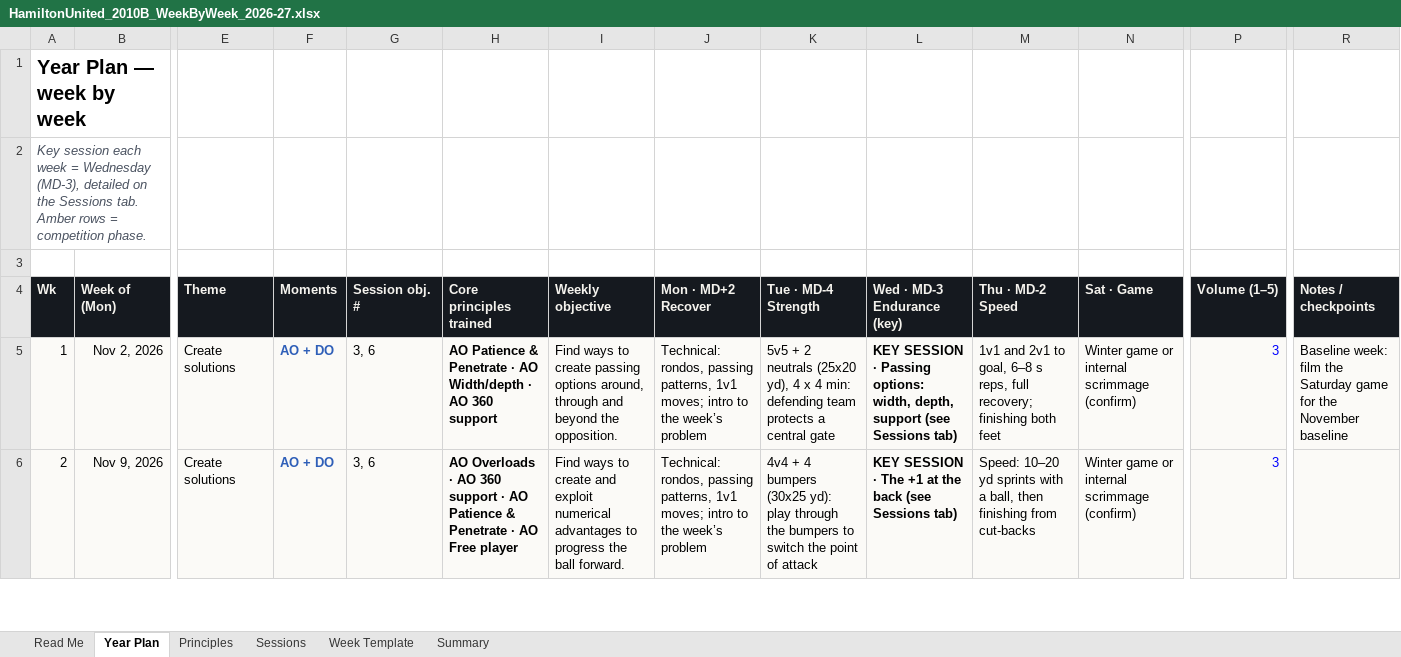
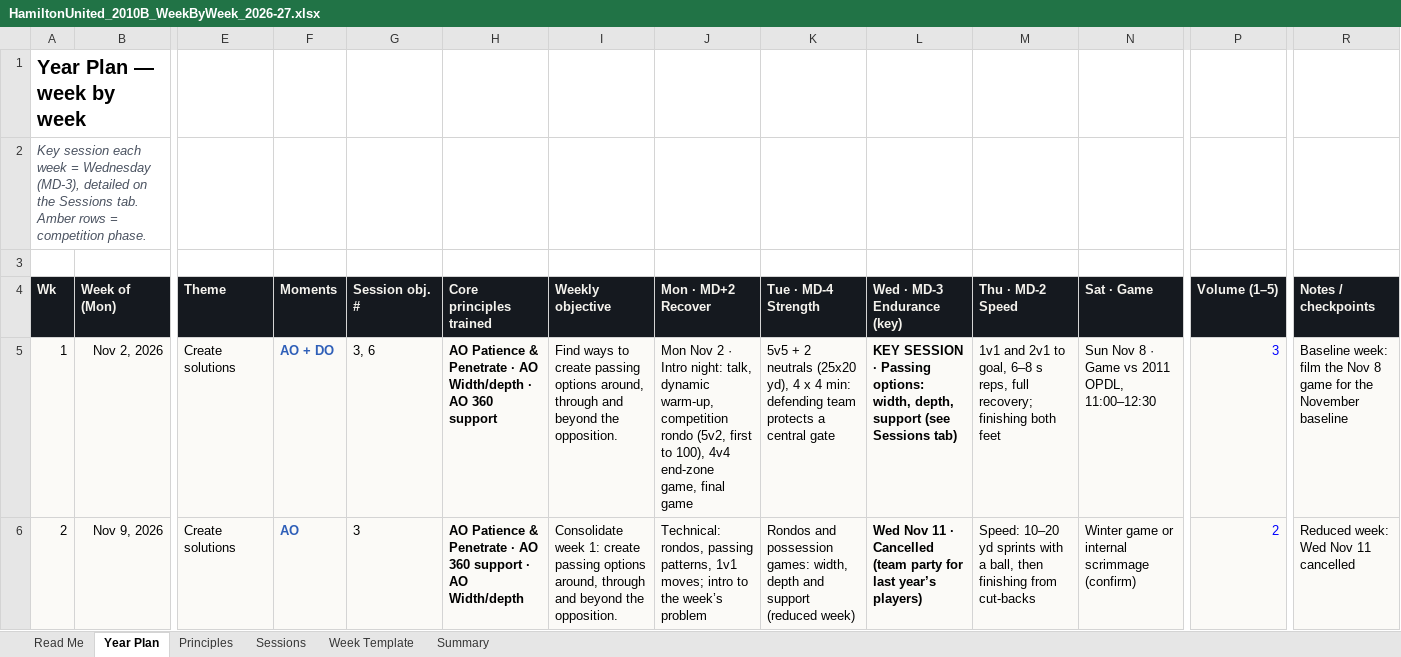
Before and after one commit to mirtogianfranco-stack/ninetyplus, an Excel workbook: deliverables/hamilton/HamiltonUnited_2010B_WeekByWeek_2026-27.xlsx, sheet Year Plan, drawn as a sheet; only a part is shown, gaps mark what is left out; values as stored, in another font and other column widths than the file's, no borders; charts and pictures not drawn; the diff covers the shown part only; the diff names each change by its address in the sheet, - before the commit and + after, or states it on an @@ line.

```diff
--- a/deliverables/hamilton/HamiltonUnited_2010B_WeekByWeek_2026-27.xlsx (sheet Year Plan)
+++ b/deliverables/hamilton/HamiltonUnited_2010B_WeekByWeek_2026-27.xlsx (sheet Year Plan)
-J5 (Mon · MD+2 Recover): Technical: rondos, passing patterns, 1v1 moves; intro to the week’s problem
+J5 (Mon · MD+2 Recover): Mon Nov 2 · Intro night: talk, dynamic warm-up, competition rondo (5v2, first to 100), 4v4 end-zone game, final game
-N5 (Sat · Game): Winter game or internal scrimmage (confirm)
+N5 (Sat · Game): Sun Nov 8 · Game vs 2011 OPDL, 11:00–12:30
-R5 (Notes / checkpoints): …film the Saturday game for…
+R5 (Notes / checkpoints): …film the Nov 8 game for…
-F6 (Moments): AO + DO
+F6 (Moments): AO
-G6 (Session obj. #): 3, 6
+G6 (Session obj. #): 3
-H6 (Core principles trained): AO Overloads · AO 360 support · AO Patience & Penetrate · AO Free player
+H6 (Core principles trained): AO Patience & Penetrate · AO 360 support · AO Width/depth
-I6 (Weekly objective): Find ways to create and exploit numerical advantages to progress the ball forward.
+I6 (Weekly objective): Consolidate week 1: create passing options around, through and beyond the opposition.
-K6 (Tue · MD-4 Strength): 4v4 + 4 bumpers (30x25 yd): play through the bumpers to switch the point of attack
+K6 (Tue · MD-4 Strength): Rondos and possession games: width, depth and support (reduced week)
-L6 (Wed · MD-3 Endurance (key)): KEY SESSION · The +1 at the back (see Sessions tab)
+L6 (Wed · MD-3 Endurance (key)): Wed Nov 11 · Cancelled (team party for last year’s players)
-P6 (Volume (1–5)): 3
+P6 (Volume (1–5)): 2
-R6 (Notes / checkpoints): (empty)
+R6 (Notes / checkpoints): Reduced week: Wed Nov 11 cancelled
```
Also changed, not shown: 24 edited cells elsewhere in this sheet, sheet Sessions, sheet Principles, sheet Summary, charts or pictures.
